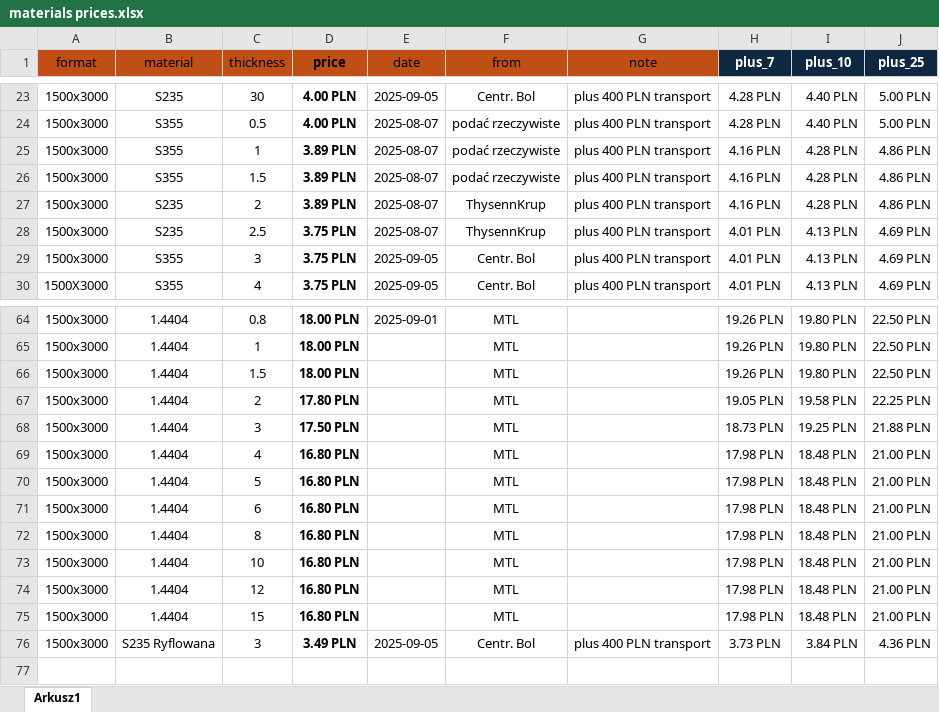
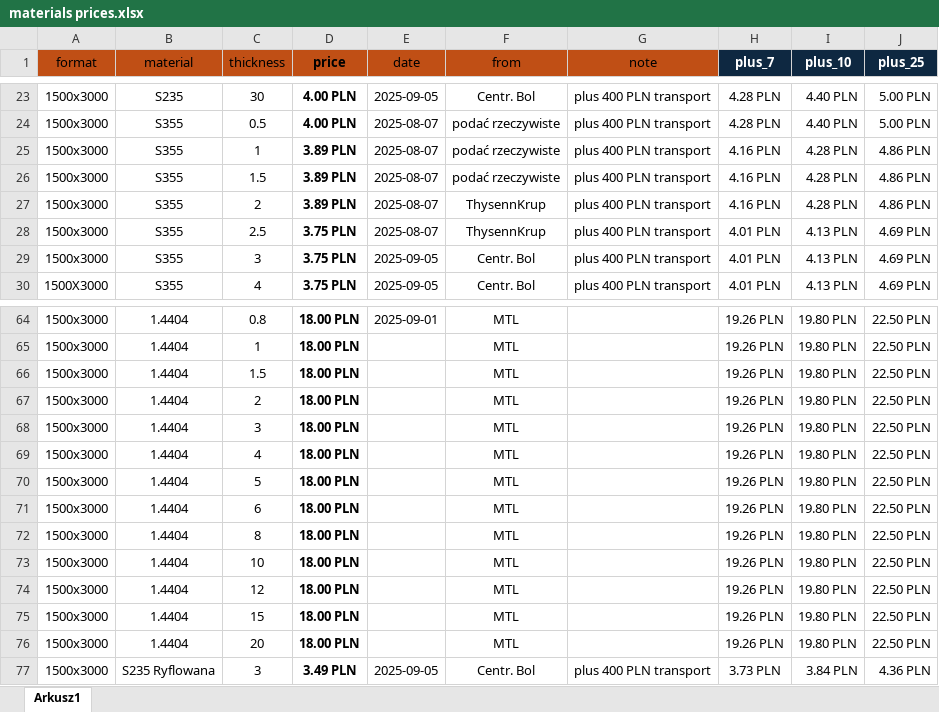
Before and after one commit to arturave/Wycena_Python_CypCloud, an Excel workbook: materials prices.xlsx, sheet Arkusz1, drawn as a sheet; only a part is shown, gaps mark what is left out; values as stored, in another font and other column widths than the file's, no borders; table styles not drawn; the diff names each change by its address in the sheet, - before the commit and + after, or states it on an @@ line.

```diff
--- a/materials prices.xlsx (sheet Arkusz1)
+++ b/materials prices.xlsx (sheet Arkusz1)
-B27:B28 (material): S235
+B27:B28 (material): S355
-D67 (price): 17.80 PLN
+D67 (price): 18.00 PLN
-H67 (plus_7): 19.05 PLN
+H67 (plus_7): 19.26 PLN
-I67 (plus_10): 19.58 PLN
+I67 (plus_10): 19.80 PLN
-J67 (plus_25): 22.25 PLN
+J67 (plus_25): 22.50 PLN
-D68 (price): 17.50 PLN
+D68 (price): 18.00 PLN
-H68 (plus_7): 18.73 PLN
+H68 (plus_7): 19.26 PLN
-I68 (plus_10): 19.25 PLN
+I68 (plus_10): 19.80 PLN
-J68 (plus_25): 21.88 PLN
+J68 (plus_25): 22.50 PLN
-D69:D75 (price): 16.80 PLN
+D69:D75 (price): 18.00 PLN
-H69:H75 (plus_7): 17.98 PLN
+H69:H75 (plus_7): 19.26 PLN
-I69:I75 (plus_10): 18.48 PLN
+I69:I75 (plus_10): 19.80 PLN
-J69:J75 (plus_25): 21.00 PLN
+J69:J75 (plus_25): 22.50 PLN
+row 76: 1500x3000 | 1.4404 | 20 | 18.00 PLN |  | MTL |  | 19.26 PLN | 19.80 PLN | 22.50 PLN
```
Also changed, not shown: cutting prices.xlsx, 21 other files.
